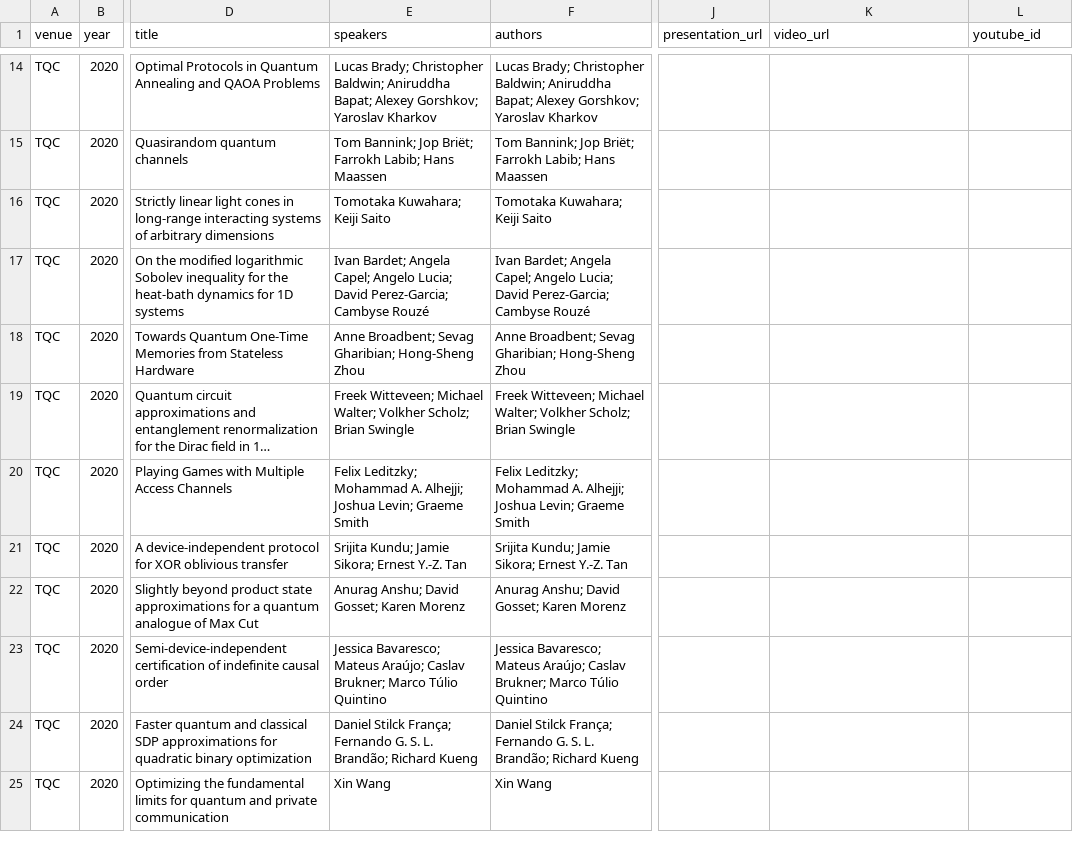
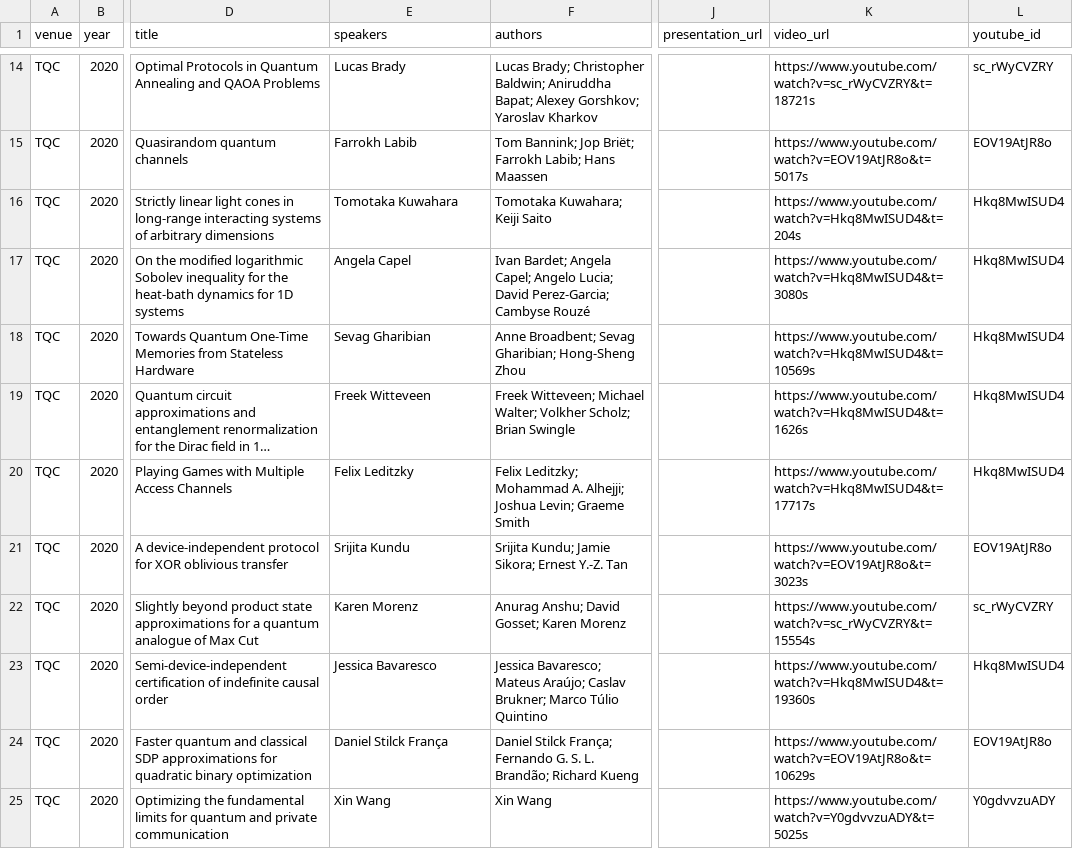
Before and after one commit to IAQI/QuantumDB, a CSV file: data/conferences/tqc_2020/workshop.csv, drawn as a sheet; only a part is shown, gaps mark what is left out; long unchanged cells end in …; the diff covers the shown part only; the diff names each change by its address in the sheet, - before the commit and + after, or states it on an @@ line.

```diff
--- a/data/conferences/tqc_2020/workshop.csv
+++ b/data/conferences/tqc_2020/workshop.csv
-E14 (speakers): Lucas Brady; Christopher Baldwin; Aniruddha Bapat; Alexey Gorshkov; Yaroslav Kharkov
+E14 (speakers): Lucas Brady
-K14 (video_url): (empty)
+K14 (video_url): https://www.youtube.com/watch?v=sc_rWyCVZRY&t=18721s
-L14 (youtube_id): (empty)
+L14 (youtube_id): sc_rWyCVZRY
-E15 (speakers): Tom Bannink; Jop Briët; Farrokh Labib; Hans Maassen
+E15 (speakers): Farrokh Labib
-K15 (video_url): (empty)
+K15 (video_url): https://www.youtube.com/watch?v=EOV19AtJR8o&t=5017s
-L15 (youtube_id): (empty)
+L15 (youtube_id): EOV19AtJR8o
-E16 (speakers): Tomotaka Kuwahara; Keiji Saito
+E16 (speakers): Tomotaka Kuwahara
-K16 (video_url): (empty)
+K16 (video_url): https://www.youtube.com/watch?v=Hkq8MwISUD4&t=204s
-L16:L20 (youtube_id): (empty)
+L16:L20 (youtube_id): Hkq8MwISUD4
-E17 (speakers): Ivan Bardet; Angela Capel; Angelo Lucia; David Perez-Garcia; Cambyse Rouzé
+E17 (speakers): Angela Capel
-K17 (video_url): (empty)
+K17 (video_url): https://www.youtube.com/watch?v=Hkq8MwISUD4&t=3080s
-E18 (speakers): Anne Broadbent; Sevag Gharibian; Hong-Sheng Zhou
+E18 (speakers): Sevag Gharibian
-K18 (video_url): (empty)
+K18 (video_url): https://www.youtube.com/watch?v=Hkq8MwISUD4&t=10569s
-E19 (speakers): Freek Witteveen; Michael Walter; Volkher Scholz; Brian Swingle
+E19 (speakers): Freek Witteveen
-K19 (video_url): (empty)
+K19 (video_url): https://www.youtube.com/watch?v=Hkq8MwISUD4&t=1626s
-E20 (speakers): Felix Leditzky; Mohammad A. Alhejji; Joshua Levin; Graeme Smith
+E20 (speakers): Felix Leditzky
-K20 (video_url): (empty)
+K20 (video_url): https://www.youtube.com/watch?v=Hkq8MwISUD4&t=17717s
-E21 (speakers): Srijita Kundu; Jamie Sikora; Ernest Y.-Z. Tan
+E21 (speakers): Srijita Kundu
-K21 (video_url): (empty)
+K21 (video_url): https://www.youtube.com/watch?v=EOV19AtJR8o&t=3023s
-L21 (youtube_id): (empty)
+L21 (youtube_id): EOV19AtJR8o
-E22 (speakers): Anurag Anshu; David Gosset; Karen Morenz
+E22 (speakers): Karen Morenz
-K22 (video_url): (empty)
+K22 (video_url): https://www.youtube.com/watch?v=sc_rWyCVZRY&t=15554s
-L22 (youtube_id): (empty)
+L22 (youtube_id): sc_rWyCVZRY
-E23 (speakers): Jessica Bavaresco; Mateus Araújo; Caslav Brukner; Marco Túlio Quintino
+E23 (speakers): Jessica Bavaresco
-K23 (video_url): (empty)
+K23 (video_url): https://www.youtube.com/watch?v=Hkq8MwISUD4&t=19360s
-L23 (youtube_id): (empty)
+L23 (youtube_id): Hkq8MwISUD4
-E24 (speakers): Daniel Stilck França; Fernando G. S. L. Brandão; Richard Kueng
+E24 (speakers): Daniel Stilck França
-K24 (video_url): (empty)
+K24 (video_url): https://www.youtube.com/watch?v=EOV19AtJR8o&t=10629s
-L24 (youtube_id): (empty)
+L24 (youtube_id): EOV19AtJR8o
-K25 (video_url): (empty)
+K25 (video_url): https://www.youtube.com/watch?v=Y0gdvvzuADY&t=5025s
-L25 (youtube_id): (empty)
+L25 (youtube_id): Y0gdvvzuADY
```
Also changed, not shown: 95 edited cells elsewhere in this file, 1 other file.
